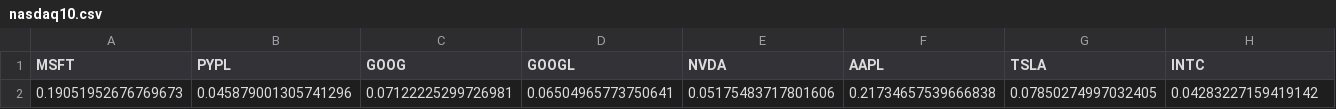
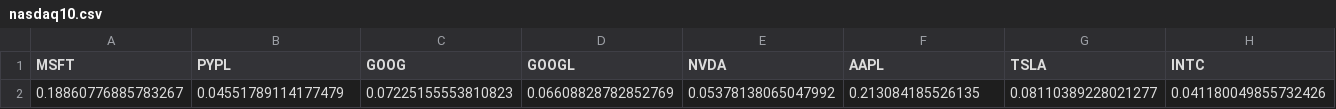
Before and after one commit to yost28/CSV_Files, a CSV file: nasdaq10.csv, drawn as a sheet; only a part is shown; removed rows and columns are numbered as before the commit, all else as after; rows hold the shown columns only; the diff names each change by its address in the sheet, - before the commit and + after, or states it on an @@ line.

Commit message:
update_commit

```diff
--- a/nasdaq10.csv
+++ b/nasdaq10.csv
-row 2: 0.19051952676769673 | 0.045879001305741296 | 0.07122225299726981 | 0.06504965773750641 | 0.05175483717801606 | 0.21734657539666838 | 0.07850274997032405 | 0.04283227159419142
+row 2: 0.18860776885783267 | 0.04551789114177479 | 0.07225155553810823 | 0.06608828782852769 | 0.05378138065047992 | 0.213084185526135 | 0.08110389228021277 | 0.041180049855732426
```
